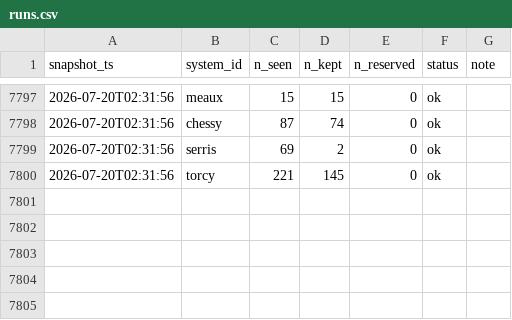
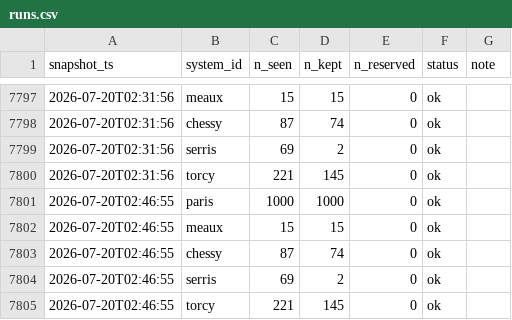
Before and after one commit to Xsaw45/get_around_app, a CSV file: data/runs.csv, drawn as a sheet; only a part is shown, gaps mark what is left out; the diff names each change by its address in the sheet, - before the commit and + after, or states it on an @@ line.

```diff
--- a/data/runs.csv
+++ b/data/runs.csv
+row 7801: 2026-07-20T02:46:55 | paris | 1000 | 1000 | 0 | ok
+row 7802: 2026-07-20T02:46:55 | meaux | 15 | 15 | 0 | ok
+row 7803: 2026-07-20T02:46:55 | chessy | 87 | 74 | 0 | ok
+row 7804: 2026-07-20T02:46:55 | serris | 69 | 2 | 0 | ok
+row 7805: 2026-07-20T02:46:55 | torcy | 221 | 145 | 0 | ok
```
Also changed, not shown: 1 other file.
